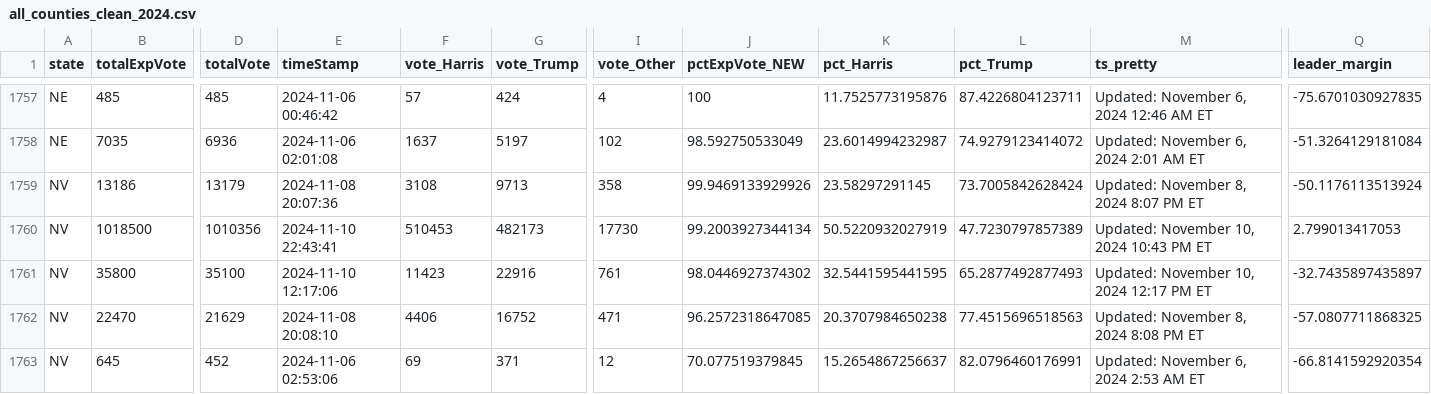
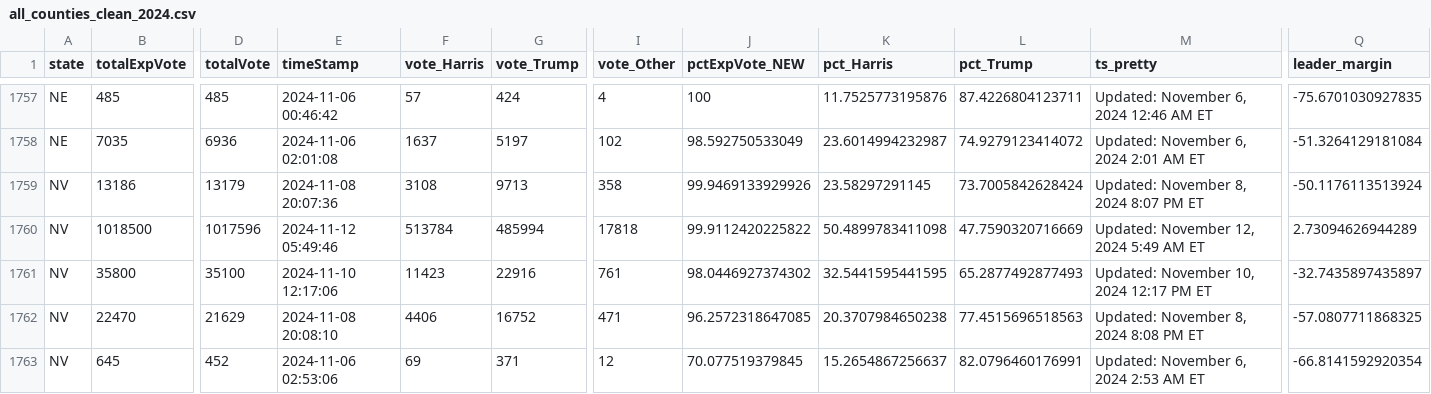
Before and after one commit to cbs-news-data/election-2024-maps, a CSV file: output/all_counties_clean_2024.csv, drawn as a sheet; only a part is shown, gaps mark what is left out; the diff covers the shown part only; the diff names each change by its address in the sheet, - before the commit and + after, or states it on an @@ line.

Commit message:
Live data updated

```diff
--- a/output/all_counties_clean_2024.csv
+++ b/output/all_counties_clean_2024.csv
-D1760 (totalVote): 1010356
+D1760 (totalVote): 1017596
-E1760 (timeStamp): 2024-11-10 22:43:41
+E1760 (timeStamp): 2024-11-12 05:49:46
-F1760 (vote_Harris): 510453
+F1760 (vote_Harris): 513784
-G1760 (vote_Trump): 482173
+G1760 (vote_Trump): 485994
-I1760 (vote_Other): 17730
+I1760 (vote_Other): 17818
-J1760 (pctExpVote_NEW): 99.2003927344134
+J1760 (pctExpVote_NEW): 99.9112420225822
-K1760 (pct_Harris): 50.5220932027919
+K1760 (pct_Harris): 50.4899783411098
-L1760 (pct_Trump): 47.7230797857389
+L1760 (pct_Trump): 47.7590320716669
-M1760 (ts_pretty): Updated: November 10, 2024 10:43 PM ET
+M1760 (ts_pretty): Updated: November 12, 2024 5:49 AM ET
-Q1760 (leader_margin): 2.799013417053
+Q1760 (leader_margin): 2.73094626944289
```
Also changed, not shown: 2 edited cells elsewhere in this file.
